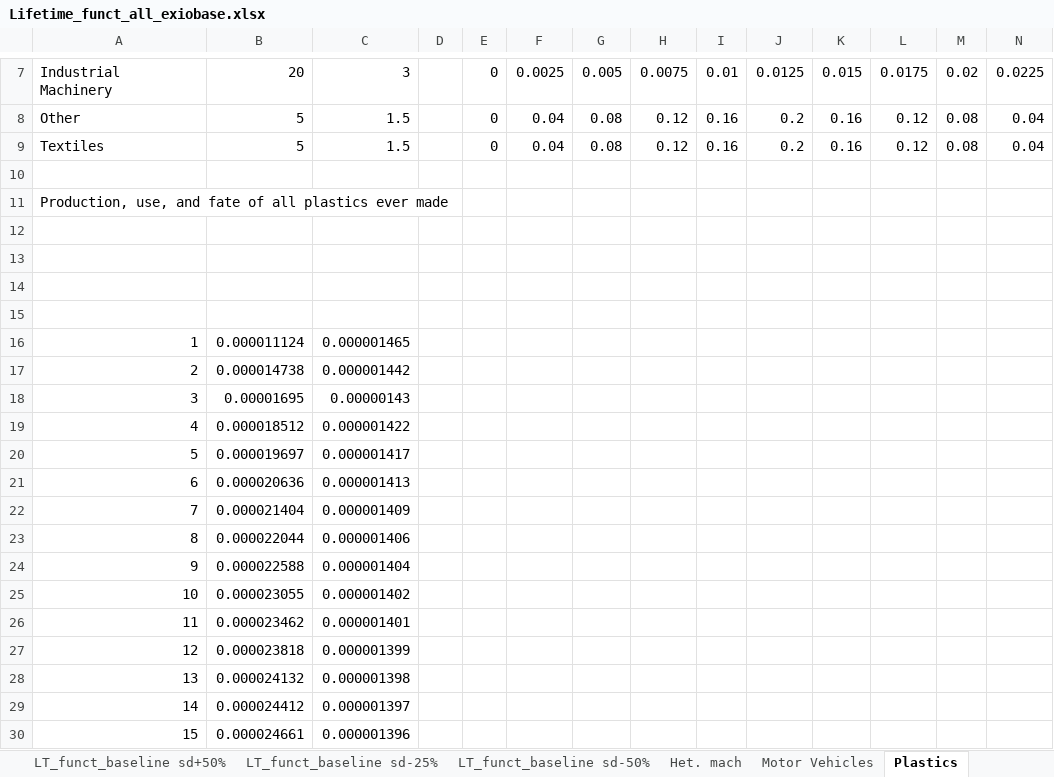
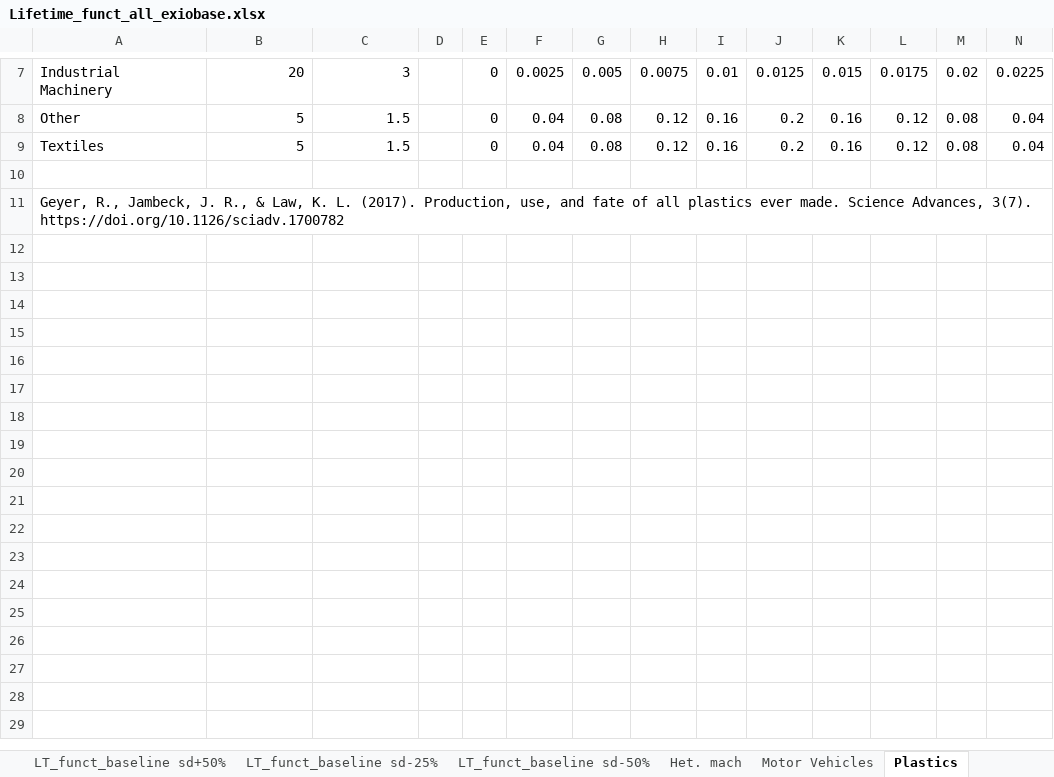
Before and after one commit to KaanHid/FossilCarbon, an Excel workbook: Lifetime_funct_all_exiobase.xlsx, sheet Plastics, drawn as a sheet; only a part is shown, gaps mark what is left out; values as stored, in another font and other column widths than the file's, no borders; rows hold the shown columns only; the diff covers the shown part only; the diff names each change by its address in the sheet, - before the commit and + after, or states it on an @@ line.

```diff
--- a/Lifetime_funct_all_exiobase.xlsx (sheet Plastics)
+++ b/Lifetime_funct_all_exiobase.xlsx (sheet Plastics)
-A11: Production, use, and fate of all plastics ever made
+A11: Geyer, R., Jambeck, J. R., & Law, K. L. (2017). Production, use, and fate of all plastics ever made. Science Advances, 3(7). https://doi.org/10.1126/sciadv.1700782
-row 12: (empty)
-row 13: (empty)
-row 14: (empty)
-row 15: (empty)
-row 16: 1 | 0.000011124 | 0.000001465
-row 17: 2 | 0.000014738 | 0.000001442
-row 18: 3 | 0.00001695 | 0.00000143
-row 19: 4 | 0.000018512 | 0.000001422
-row 20: 5 | 0.000019697 | 0.000001417
-row 21: 6 | 0.000020636 | 0.000001413
-row 22: 7 | 0.000021404 | 0.000001409
-row 23: 8 | 0.000022044 | 0.000001406
-row 24: 9 | 0.000022588 | 0.000001404
-row 25: 10 | 0.000023055 | 0.000001402
-row 26: 11 | 0.000023462 | 0.000001401
-row 27: 12 | 0.000023818 | 0.000001399
-row 28: 13 | 0.000024132 | 0.000001398
-row 29: 14 | 0.000024412 | 0.000001397
-row 30: 15 | 0.000024661 | 0.000001396
```
Also changed, not shown: 135 removed rows elsewhere in this sheet, sheet lifetime_funct_triangular, sheet Het. mach, sheet Summary, formulas that keep their value, charts or pictures, Figure 1 - gh.xlsx, Figure 2 -gh.xlsx, 14 other files.
